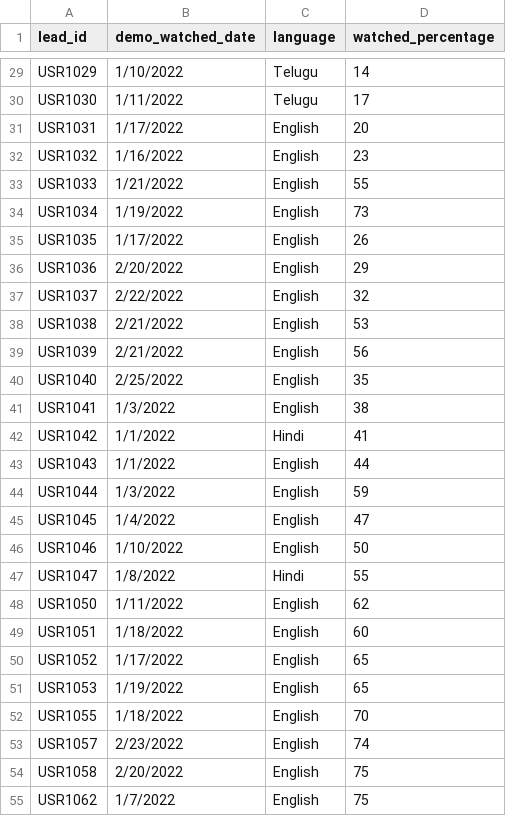
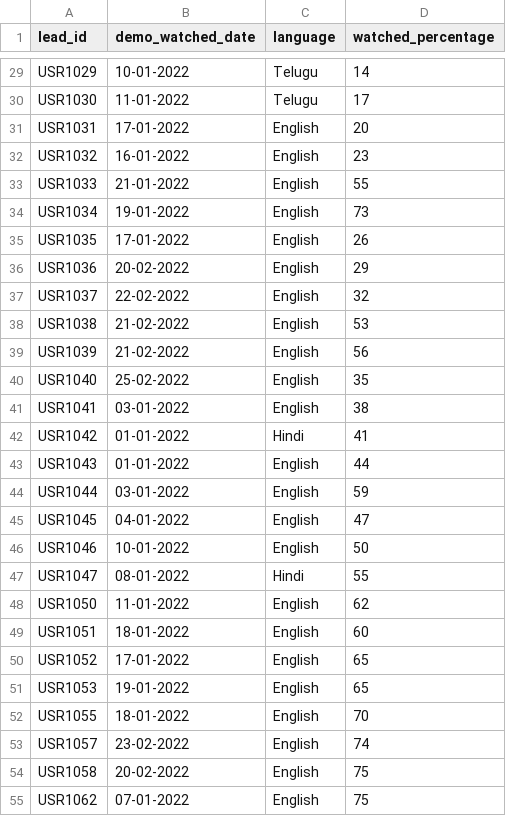
Before and after one commit to av3011/Data_Analyst_Projects, a CSV file: EdTech_Lead_Funnel_Analysis/leads_demo_watched_details.csv, drawn as a sheet; only a part is shown, gaps mark what is left out; the diff covers the shown part only; the diff names each change by its address in the sheet, - before the commit and + after, or states it on an @@ line.

```diff
--- a/EdTech_Lead_Funnel_Analysis/leads_demo_watched_details.csv
+++ b/EdTech_Lead_Funnel_Analysis/leads_demo_watched_details.csv
-B29 (demo_watched_date): 1/10/2022
+B29 (demo_watched_date): 10-01-2022
-B30 (demo_watched_date): 1/11/2022
+B30 (demo_watched_date): 11-01-2022
-B31 (demo_watched_date): 1/17/2022
+B31 (demo_watched_date): 17-01-2022
-B32 (demo_watched_date): 1/16/2022
+B32 (demo_watched_date): 16-01-2022
-B33 (demo_watched_date): 1/21/2022
+B33 (demo_watched_date): 21-01-2022
-B34 (demo_watched_date): 1/19/2022
+B34 (demo_watched_date): 19-01-2022
-B35 (demo_watched_date): 1/17/2022
+B35 (demo_watched_date): 17-01-2022
-B36 (demo_watched_date): 2/20/2022
+B36 (demo_watched_date): 20-02-2022
-B37 (demo_watched_date): 2/22/2022
+B37 (demo_watched_date): 22-02-2022
-B38:B39 (demo_watched_date): 2/21/2022
+B38:B39 (demo_watched_date): 21-02-2022
-B40 (demo_watched_date): 2/25/2022
+B40 (demo_watched_date): 25-02-2022
-B41 (demo_watched_date): 1/3/2022
+B41 (demo_watched_date): 03-01-2022
-B42:B43 (demo_watched_date): 1/1/2022
+B42:B43 (demo_watched_date): 01-01-2022
-B44 (demo_watched_date): 1/3/2022
+B44 (demo_watched_date): 03-01-2022
-B45 (demo_watched_date): 1/4/2022
+B45 (demo_watched_date): 04-01-2022
-B46 (demo_watched_date): 1/10/2022
+B46 (demo_watched_date): 10-01-2022
-B47 (demo_watched_date): 1/8/2022
+B47 (demo_watched_date): 08-01-2022
-B48 (demo_watched_date): 1/11/2022
+B48 (demo_watched_date): 11-01-2022
-B49 (demo_watched_date): 1/18/2022
+B49 (demo_watched_date): 18-01-2022
-B50 (demo_watched_date): 1/17/2022
+B50 (demo_watched_date): 17-01-2022
-B51 (demo_watched_date): 1/19/2022
+B51 (demo_watched_date): 19-01-2022
-B52 (demo_watched_date): 1/18/2022
+B52 (demo_watched_date): 18-01-2022
-B53 (demo_watched_date): 2/23/2022
+B53 (demo_watched_date): 23-02-2022
-B54 (demo_watched_date): 2/20/2022
+B54 (demo_watched_date): 20-02-2022
-B55 (demo_watched_date): 1/7/2022
+B55 (demo_watched_date): 07-01-2022
```
Also changed, not shown: 167 edited cells elsewhere in this file, EdTech_Lead_Funnel_Analysis/leads_basic_details.csv, 4 other files.
